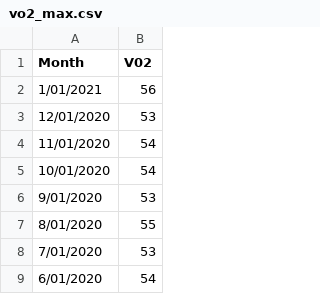
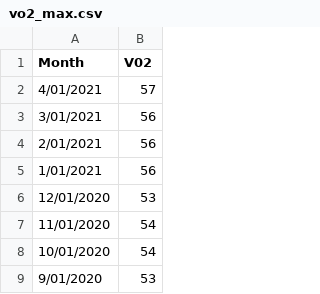
Before and after one commit to johnsug/wt, a CSV file: vo2_max.csv, drawn as a sheet; only a part is shown; the shorter side is filled out with more unchanged rows.

Commit message:
Update vo2_max.csv

```diff
--- a/vo2_max.csv
+++ b/vo2_max.csv
@@ -1,2 +1,5 @@
 Month,V02
+4/01/2021,57
+3/01/2021,56
+2/01/2021,56
 1/01/2021,56
```
